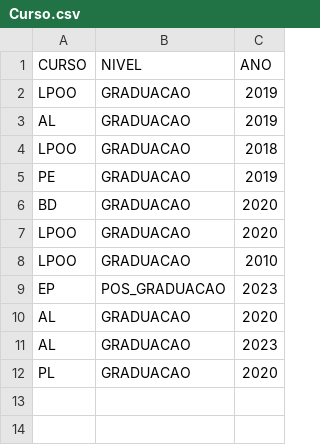
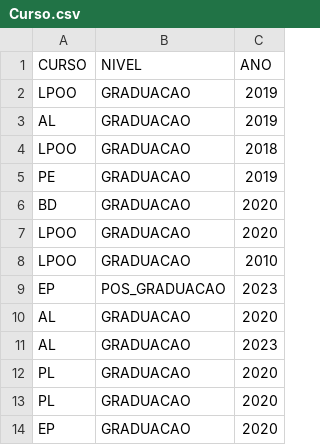
Before and after one commit to Tiagohs199/APS, a CSV file: Database/Curso.csv, drawn as a sheet; the diff names each change by its address in the sheet, - before the commit and + after, or states it on an @@ line.

```diff
--- a/Database/Curso.csv
+++ b/Database/Curso.csv
+row 13: PL | GRADUACAO | 2020
+row 14: EP | GRADUACAO | 2020
```
Also changed, not shown: Database/Notas.csv, 4 other files.
